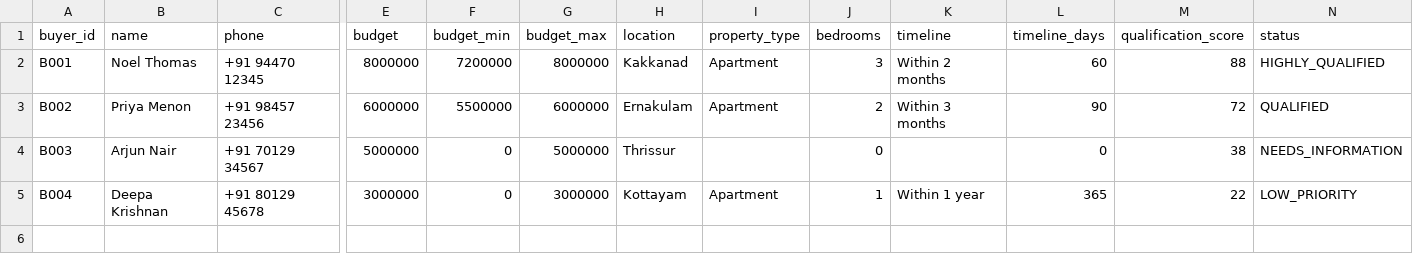
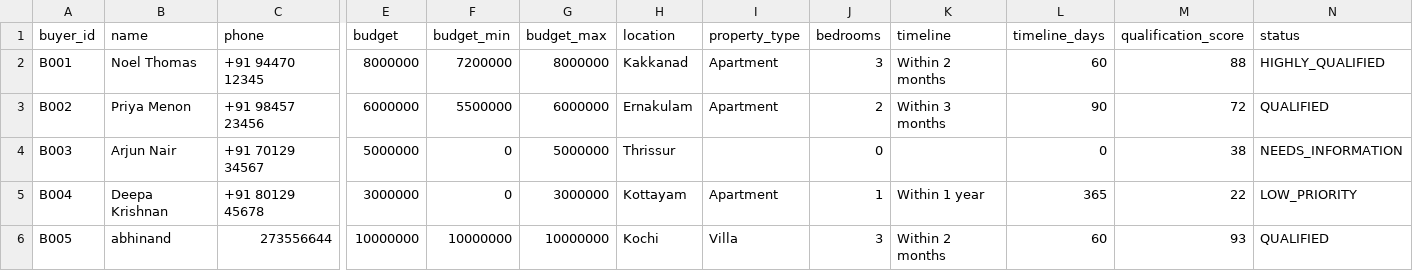
Before and after one commit to Noel007-cse/Cymonic, a CSV file: real_estate_lead_qualifier/data/buyers.csv, drawn as a sheet; only a part is shown, gaps mark what is left out; rows hold the shown columns only; the diff names each change by its address in the sheet, - before the commit and + after, or states it on an @@ line.

```diff
--- a/real_estate_lead_qualifier/data/buyers.csv
+++ b/real_estate_lead_qualifier/data/buyers.csv
+row 6: B005 | abhinand | 273556644 | 10000000 | 10000000 | 10000000 | Kochi | Villa | 3 | Within 2 months | 60 | 93 | QUALIFIED
```
Also changed, not shown: 2 other files.
